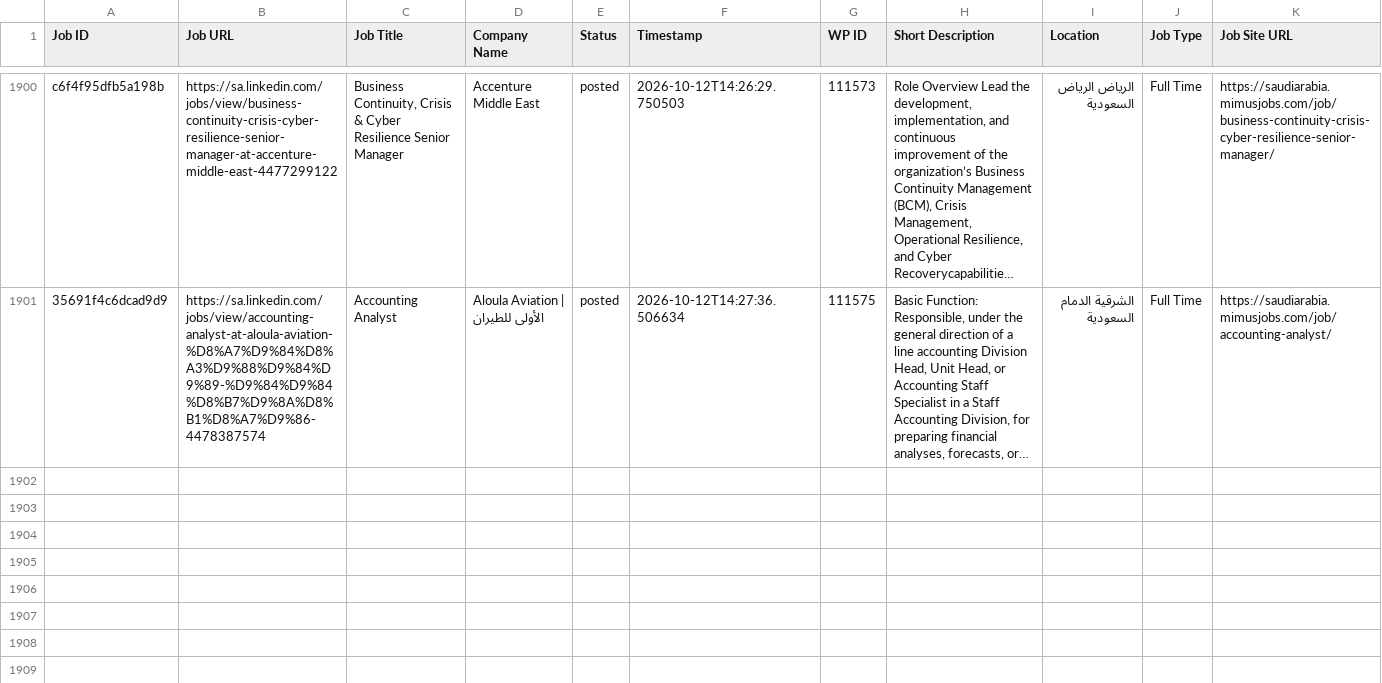
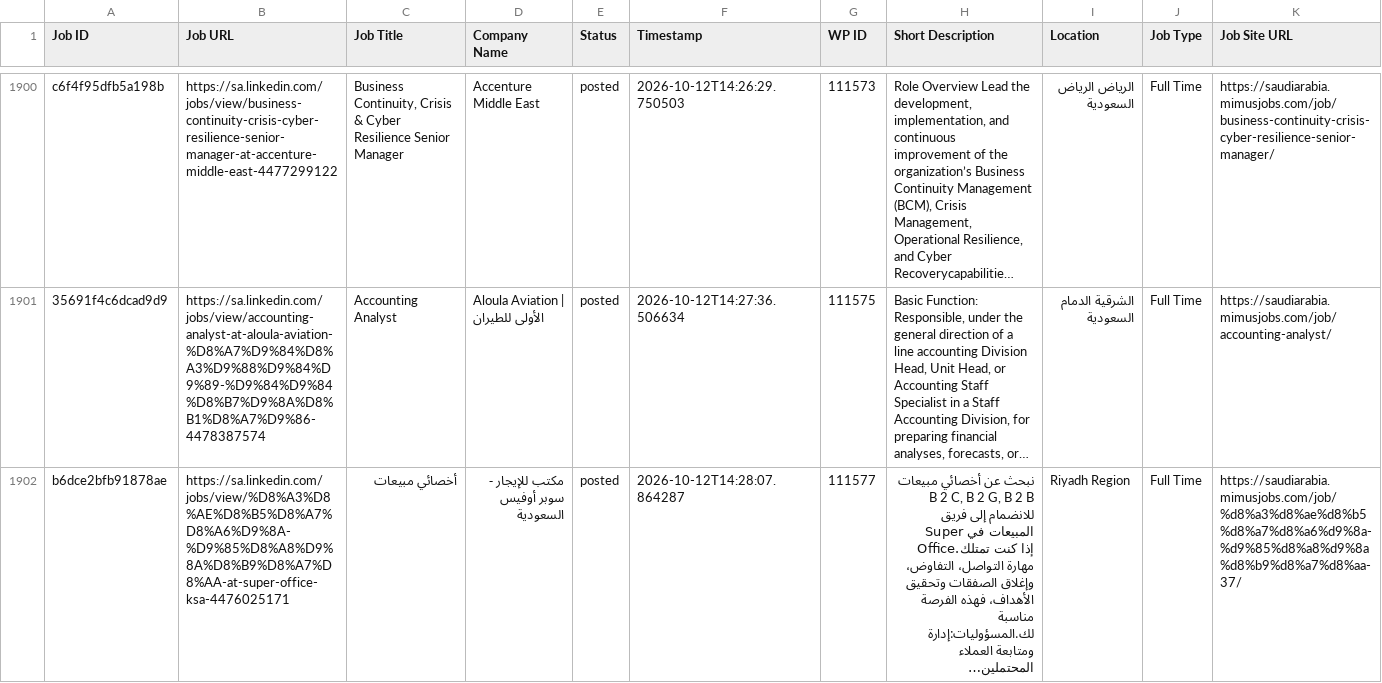
Before and after one commit to projectfetcher/salinkedin, a CSV file: processed_jobs_saudi_arabia.csv, drawn as a sheet; only a part is shown, gaps mark what is left out; long unchanged cells end in …; the diff names each change by its address in the sheet, - before the commit and + after, or states it on an @@ line.

```diff
--- a/processed_jobs_saudi_arabia.csv
+++ b/processed_jobs_saudi_arabia.csv
+row 1902: b6dce2bfb91878ae | https://sa.linkedin.com/jobs/view/%D8%A3%D8%AE%D8%B5%D8%A7%D8%A6%D9%8A-%D9%85%D8%A8%D9%8A%D8%B9%D8%A7%D8%AA-at-super-office-ksa-4476025171 | أخصائي مبيعات | مكتب للإيجار - سوبر أوفيس السعودية | posted | 2026-10-12T14:28:07.864287 | 111577 | نبحث عن أخصائي مبيعات B 2 C, B 2 G, B 2 B للانضمام إلى فريق المبيعات في Super Office.إذا كنت تمتلك مهارة التواصل، التفاوض، وإغلاق الصفقات وتحقيق الأهداف، فهذه الفرصة مناسبة لك.المسؤوليات:إدارة ومتابعة العملاء المحتملين… | Riyadh Region | Full Time | https://saudiarabia.mimusjobs.com/job/%d8%a3%d8%ae%d8%b5%d8%a7%d8%a6%d9%8a-%d9%85%d8%a8%d9%8a%d8%b9%d8%a7%d8%aa-37/
```
